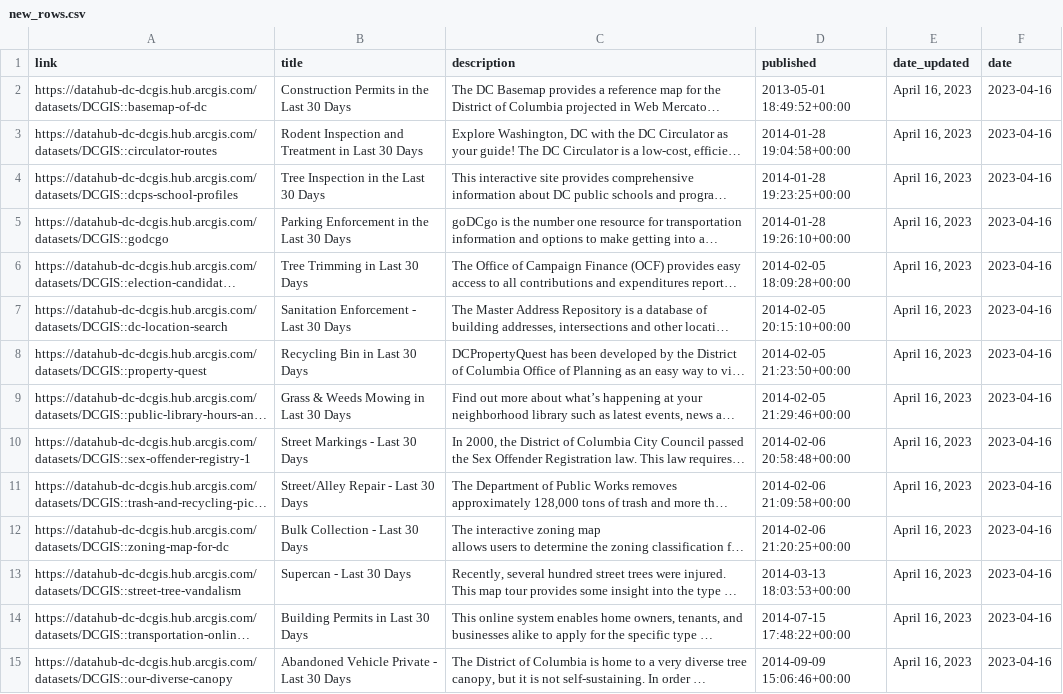
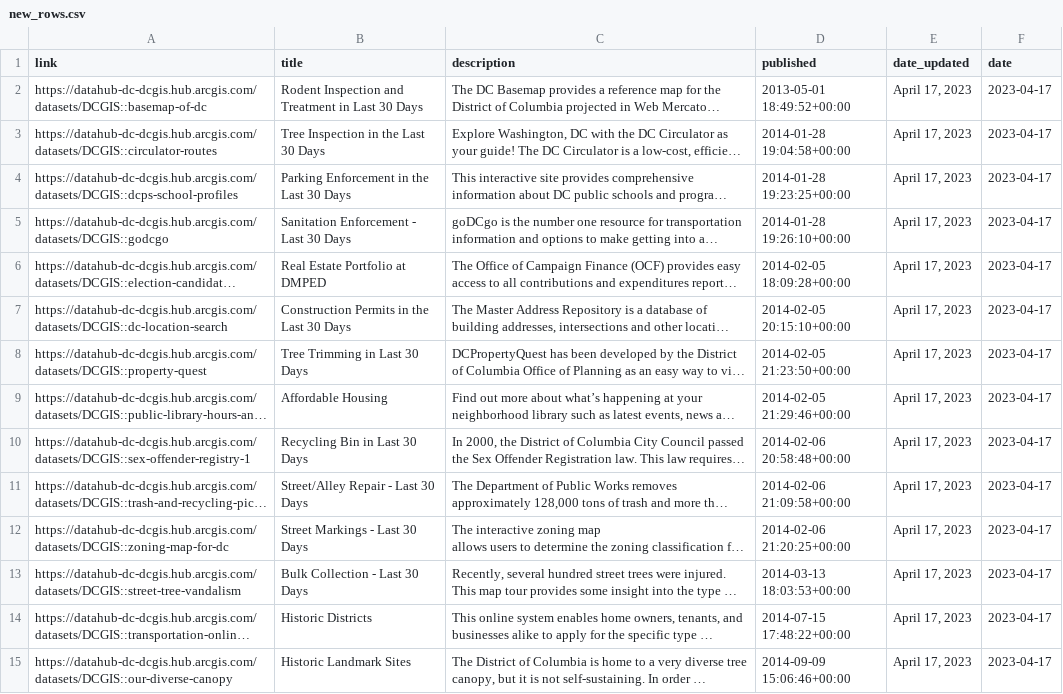
Before and after one commit to hzakharenko/bot-hzakharenko, a CSV file: new_rows.csv, drawn as a sheet; only a part is shown; long unchanged cells end in …; the diff covers the shown part only; the diff names each change by its address in the sheet, - before the commit and + after, or states it on an @@ line.

```diff
--- a/new_rows.csv
+++ b/new_rows.csv
-B2 (title): Construction Permits in the Last 30 Days
+B2 (title): Rodent Inspection and Treatment in Last 30 Days
-E2:E15 (date_updated): April 16, 2023
+E2:E15 (date_updated): April 17, 2023
-F2:F15 (date): 2023-04-16
+F2:F15 (date): 2023-04-17
-B3 (title): Rodent Inspection and Treatment in Last 30 Days
+B3 (title): Tree Inspection in the Last 30 Days
-B4 (title): Tree Inspection in the Last 30 Days
+B4 (title): Parking Enforcement in the Last 30 Days
-B5 (title): Parking Enforcement in the Last 30 Days
+B5 (title): Sanitation Enforcement - Last 30 Days
-B6 (title): Tree Trimming in Last 30 Days
+B6 (title): Real Estate Portfolio at DMPED
-B7 (title): Sanitation Enforcement - Last 30 Days
+B7 (title): Construction Permits in the Last 30 Days
-B8 (title): Recycling Bin in Last 30 Days
+B8 (title): Tree Trimming in Last 30 Days
-B9 (title): Grass & Weeds Mowing in Last 30 Days
+B9 (title): Affordable Housing
-B10 (title): Street Markings - Last 30 Days
+B10 (title): Recycling Bin in Last 30 Days
-B12 (title): Bulk Collection - Last 30 Days
+B12 (title): Street Markings - Last 30 Days
-B13 (title): Supercan - Last 30 Days
+B13 (title): Bulk Collection - Last 30 Days
-B14 (title): Building Permits in Last 30 Days
+B14 (title): Historic Districts
-B15 (title): Abandoned Vehicle Private - Last 30 Days
+B15 (title): Historic Landmark Sites
```
Also changed, not shown: 1 added row and 75 edited cells elsewhere in this file, 1 other file.
